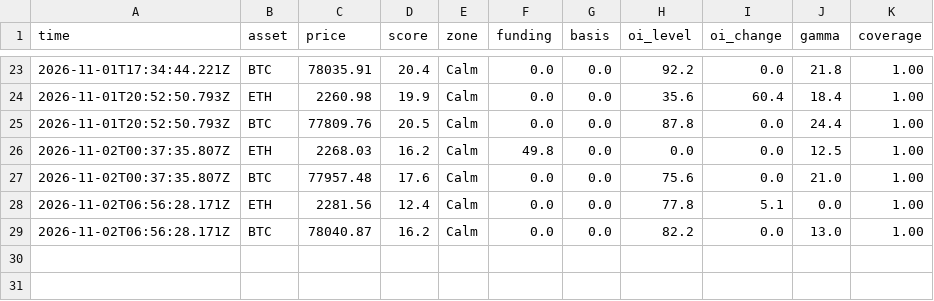
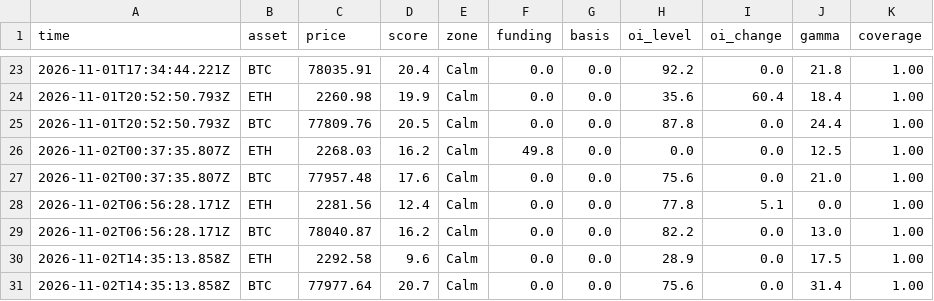
Before and after one commit to masked1987/fragility, a CSV file: log.csv, drawn as a sheet; only a part is shown, gaps mark what is left out.

```diff
--- a/log.csv
+++ b/log.csv
@@ -29 +29,3 @@ time,asset,price,score,zone,funding,basis,oi_level,oi_change,gamma,coverage
 2026-11-02T06:56:28.171Z,BTC,78040.87,16.2,Calm,0.0,0.0,82.2,0.0,13.0,1.00
+2026-11-02T14:35:13.858Z,ETH,2292.58,9.6,Calm,0.0,0.0,28.9,0.0,17.5,1.00
+2026-11-02T14:35:13.858Z,BTC,77977.64,20.7,Calm,0.0,0.0,75.6,0.0,31.4,1.00
```
Also changed, not shown: 1 other file.
